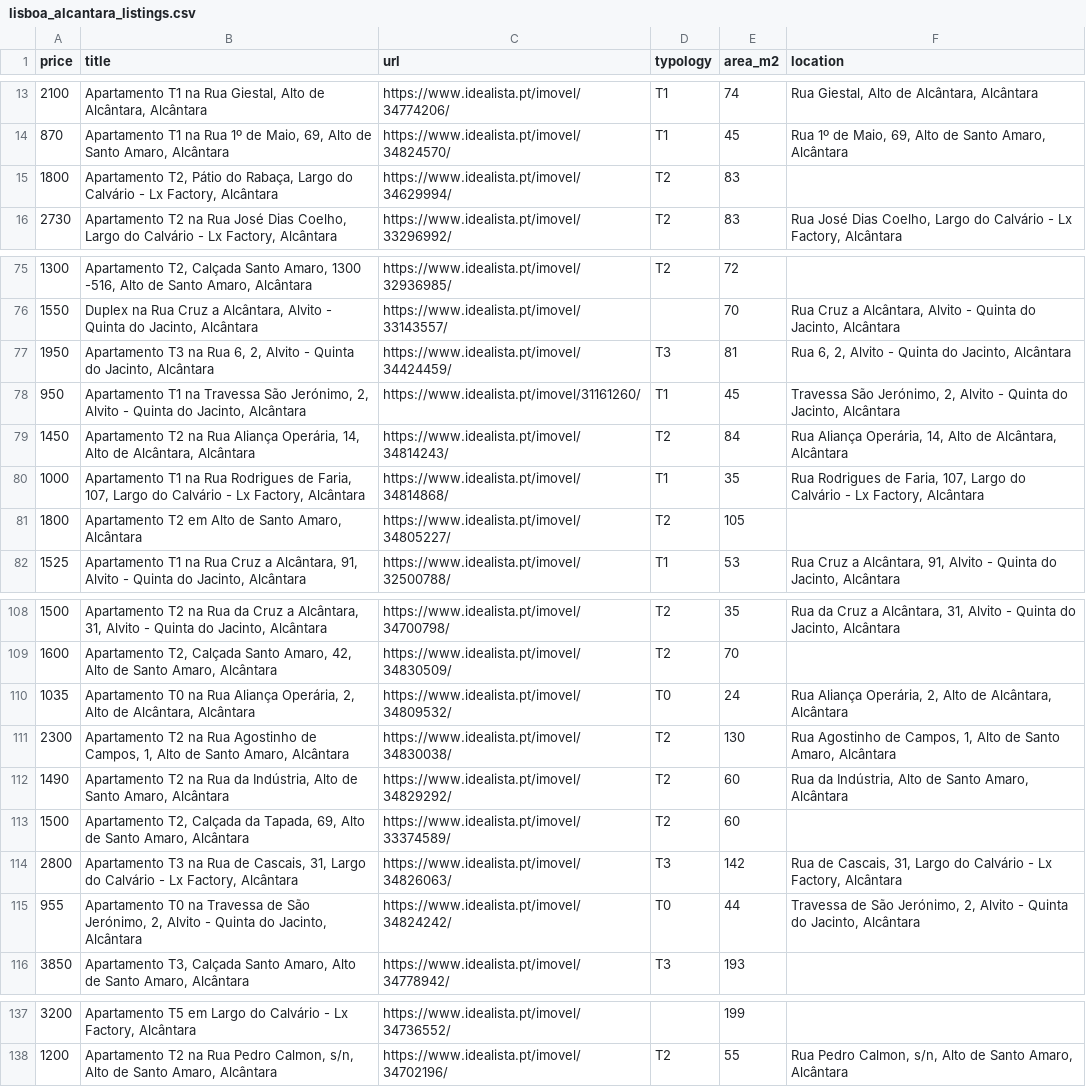
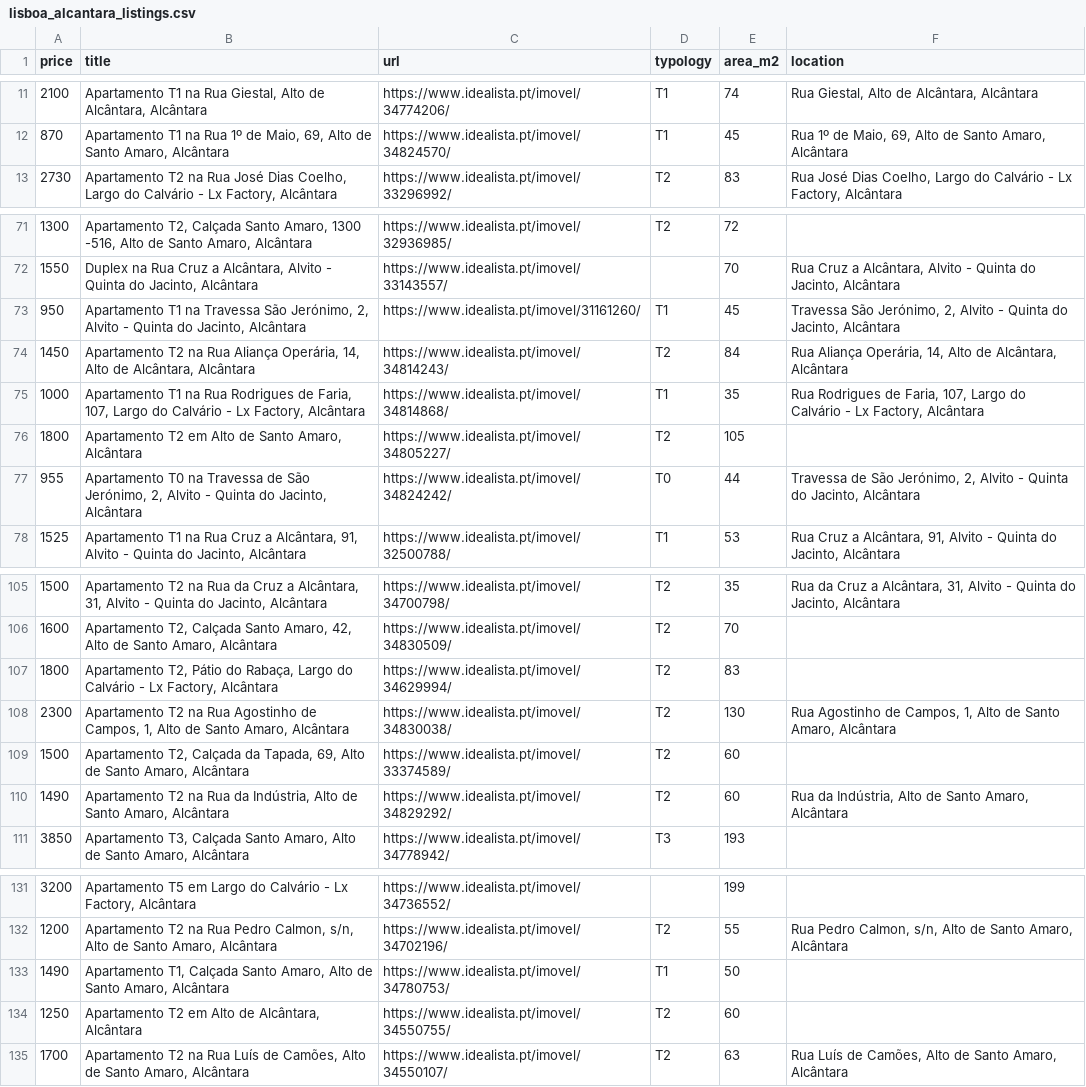
Before and after one commit to miguelsiloli/housing_assessment, a CSV file: data/lisboa_alcantara_listings.csv, drawn as a sheet; only a part is shown, gaps mark what is left out; the diff covers the shown part only.

```diff
--- a/data/lisboa_alcantara_listings.csv
+++ b/data/lisboa_alcantara_listings.csv
@@ -14,3 +12,2 @@ price,title,url,typology,area_m2,location
 870,"Apartamento T1 na Rua 1º de Maio, 69, Alto de Santo Amaro, Alcântara",https://www.idealista.pt/imovel/34824570/,T1,45,"Rua 1º de Maio, 69, Alto de Santo Amaro, Alcântara"
-1800,"Apartamento T2,  Pátio do Rabaça, Largo do Calvário - Lx Factory, Alcântara",https://www.idealista.pt/imovel/34629994/,T2,83,
 2730,"Apartamento T2 na Rua José Dias Coelho, Largo do Calvário - Lx Factory, Alcântara",https://www.idealista.pt/imovel/33296992/,T2,83,"Rua José Dias Coelho, Largo do Calvário - Lx Factory, Alcântara"
@@ -76,3 +72,2 @@ price,title,url,typology,area_m2,location
 1550,"Duplex na Rua Cruz a Alcântara, Alvito - Quinta do Jacinto, Alcântara",https://www.idealista.pt/imovel/33143557/,,70,"Rua Cruz a Alcântara, Alvito - Quinta do Jacinto, Alcântara"
-1950,"Apartamento T3 na Rua 6, 2, Alvito - Quinta do Jacinto, Alcântara",https://www.idealista.pt/imovel/34424459/,T3,81,"Rua 6, 2, Alvito - Quinta do Jacinto, Alcântara"
 950,"Apartamento T1 na Travessa São Jerónimo, 2, Alvito - Quinta do Jacinto, Alcântara",https://www.idealista.pt/imovel/31161260/,T1,45,"Travessa São Jerónimo, 2, Alvito - Quinta do Jacinto, Alcântara"
@@ -81,2 +76,3 @@ price,title,url,typology,area_m2,location
 1800,"Apartamento T2 em Alto de Santo Amaro, Alcântara",https://www.idealista.pt/imovel/34805227/,T2,105,
+955,"Apartamento T0 na Travessa de São Jerónimo, 2, Alvito - Quinta do Jacinto, Alcântara",https://www.idealista.pt/imovel/34824242/,T0,44,"Travessa de São Jerónimo, 2, Alvito - Quinta do Jacinto, Alcântara"
 1525,"Apartamento T1 na Rua Cruz a Alcântara, 91, Alvito - Quinta do Jacinto, Alcântara",https://www.idealista.pt/imovel/32500788/,T1,53,"Rua Cruz a Alcântara, 91, Alvito - Quinta do Jacinto, Alcântara"
@@ -109,8 +106,6 @@ price,title,url,typology,area_m2,location
 1600,"Apartamento T2,  Calçada Santo Amaro, 42, Alto de Santo Amaro, Alcântara",https://www.idealista.pt/imovel/34830509/,T2,70,
-1035,"Apartamento T0 na Rua Aliança Operária, 2, Alto de Alcântara, Alcântara",https://www.idealista.pt/imovel/34809532/,T0,24,"Rua Aliança Operária, 2, Alto de Alcântara, Alcântara"
+1800,"Apartamento T2,  Pátio do Rabaça, Largo do Calvário - Lx Factory, Alcântara",https://www.idealista.pt/imovel/34629994/,T2,83,
 2300,"Apartamento T2 na Rua Agostinho de Campos, 1, Alto de Santo Amaro, Alcântara",https://www.idealista.pt/imovel/34830038/,T2,130,"Rua Agostinho de Campos, 1, Alto de Santo Amaro, Alcântara"
+1500,"Apartamento T2,  Calçada da Tapada, 69, Alto de Santo Amaro, Alcântara",https://www.idealista.pt/imovel/33374589/,T2,60,
 1490,"Apartamento T2 na Rua da Indústria, Alto de Santo Amaro, Alcântara",https://www.idealista.pt/imovel/34829292/,T2,60,"Rua da Indústria, Alto de Santo Amaro, Alcântara"
-1500,"Apartamento T2,  Calçada da Tapada, 69, Alto de Santo Amaro, Alcântara",https://www.idealista.pt/imovel/33374589/,T2,60,
-2800,"Apartamento T3 na Rua de Cascais, 31, Largo do Calvário - Lx Factory, Alcântara",https://www.idealista.pt/imovel/34826063/,T3,142,"Rua de Cascais, 31, Largo do Calvário - Lx Factory, Alcântara"
-955,"Apartamento T0 na Travessa de São Jerónimo, 2, Alvito - Quinta do Jacinto, Alcântara",https://www.idealista.pt/imovel/34824242/,T0,44,"Travessa de São Jerónimo, 2, Alvito - Quinta do Jacinto, Alcântara"
 3850,"Apartamento T3,  Calçada Santo Amaro, Alto de Santo Amaro, Alcântara",https://www.idealista.pt/imovel/34778942/,T3,193,
@@ -138 +132,4 @@ price,title,url,typology,area_m2,location
 1200,"Apartamento T2 na Rua Pedro Calmon, s/n, Alto de Santo Amaro, Alcântara",https://www.idealista.pt/imovel/34702196/,T2,55,"Rua Pedro Calmon, s/n, Alto de Santo Amaro, Alcântara"
+1490,"Apartamento T1,  Calçada Santo Amaro, Alto de Santo Amaro, Alcântara",https://www.idealista.pt/imovel/34780753/,T1,50,
+1250,"Apartamento T2 em Alto de Alcântara, Alcântara",https://www.idealista.pt/imovel/34550755/,T2,60,
+1700,"Apartamento T2 na Rua Luís de Camões, Alto de Santo Amaro, Alcântara",https://www.idealista.pt/imovel/34550107/,T2,63,"Rua Luís de Camões, Alto de Santo Amaro, Alcântara"
```
Also changed, not shown: 1 added row, 3 removed rows, 6 moved rows and 2 edited cells elsewhere in this file, data/apartments_ranked_with_distance.csv, data/apartments_with_ner.csv, 9 other files.
